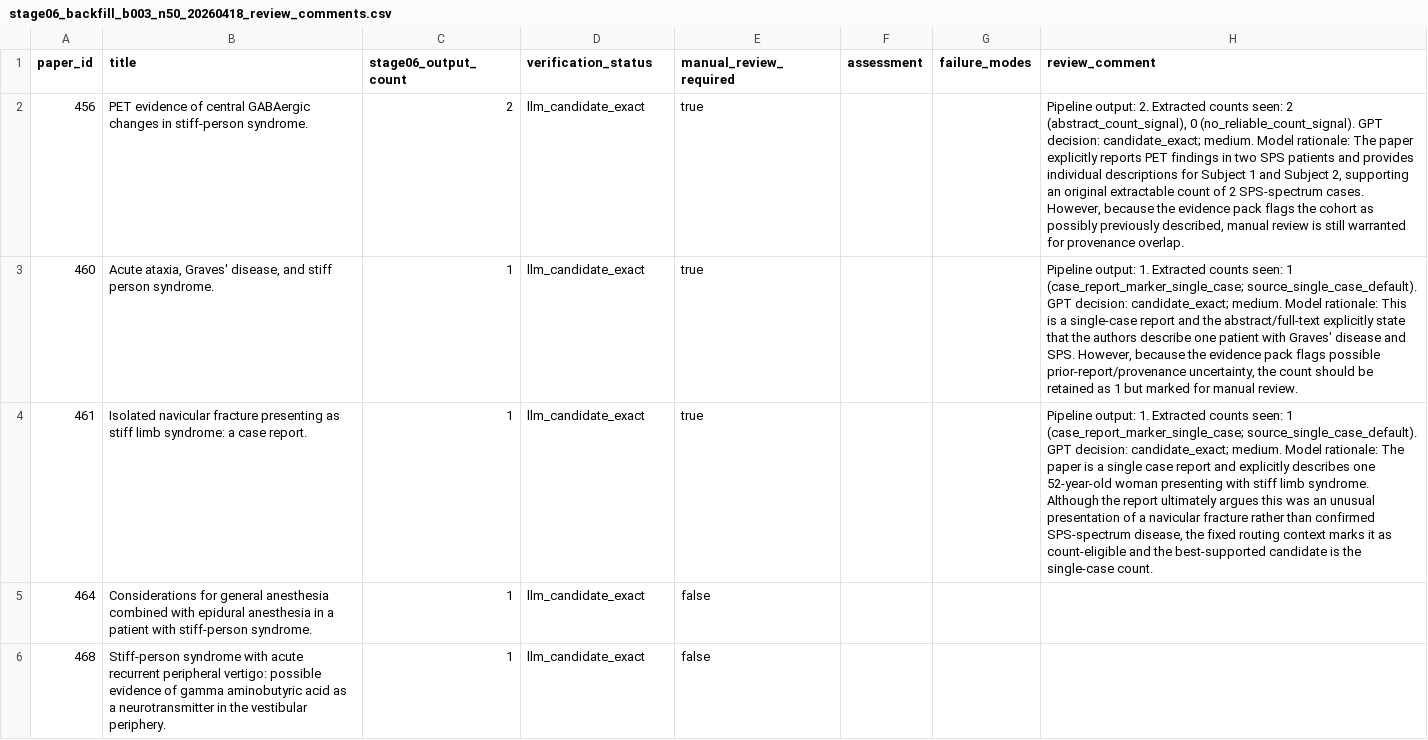
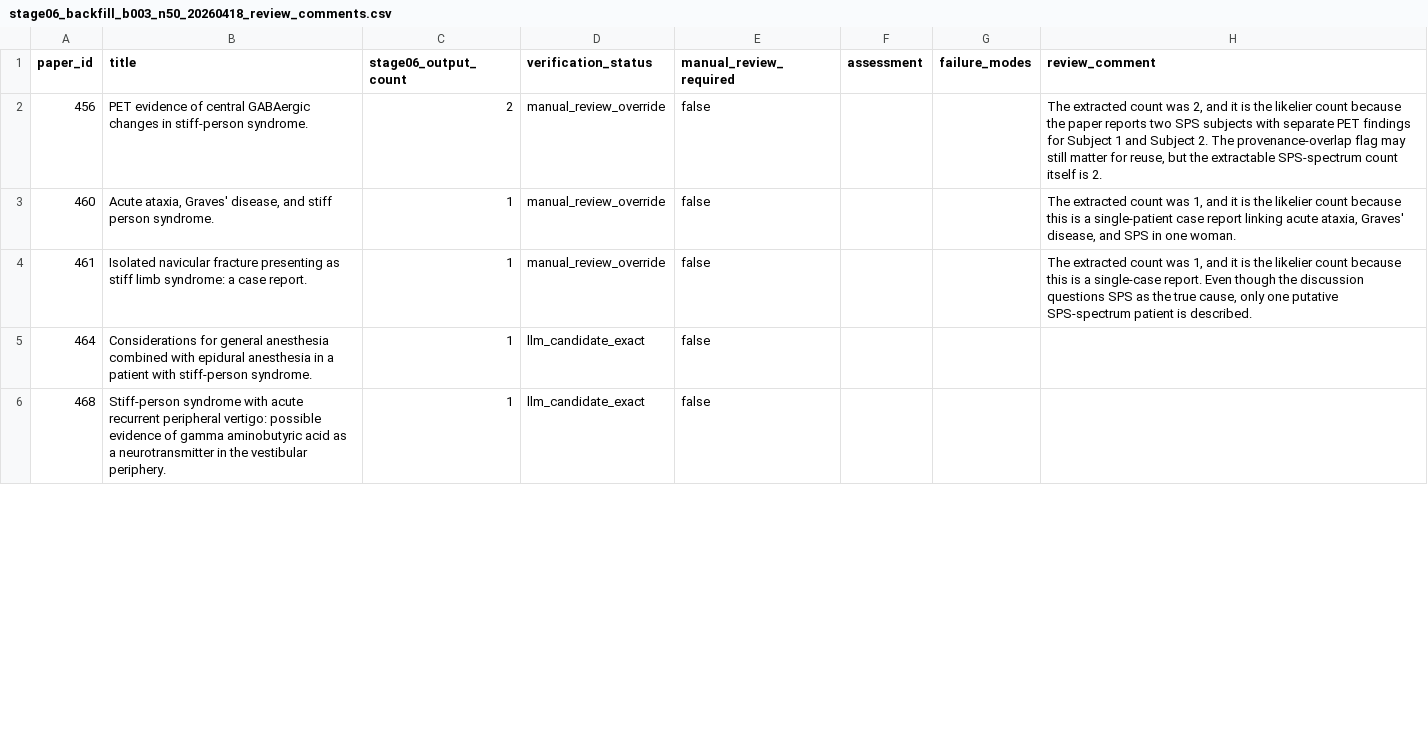
Before and after one commit to ManfrediC/sps-review, a CSV file: qa/validation/stage06_llm/stage06_backfill_b003_n50_20260418_review_comments.csv, drawn as a sheet; only a part is shown; the diff covers the shown part only; the diff names each change by its address in the sheet, - before the commit and + after, or states it on an @@ line.

```diff
--- a/qa/validation/stage06_llm/stage06_backfill_b003_n50_20260418_review_comments.csv
+++ b/qa/validation/stage06_llm/stage06_backfill_b003_n50_20260418_review_comments.csv
-D2:D4 (verification_status): llm_candidate_exact
+D2:D4 (verification_status): manual_review_override
-E2:E4 (manual_review_required): true
+E2:E4 (manual_review_required): false
-H2 (review_comment): Pipeline output: 2. Extracted counts seen: 2 (abstract_count_signal), 0 (no_reliable_count_signal). GPT decision: candidate_exact; medium. Model rationale: The paper explicitly reports PET findings in two SPS patients and provides individual descriptions for Subject 1 and Subject 2, supporting an original extractable count of 2 SPS-spectrum cases. However, because the evidence pack flags the cohort as possibly previously described, manual review is still warranted for provenance overlap.
+H2 (review_comment): The extracted count was 2, and it is the likelier count because the paper reports two SPS subjects with separate PET findings for Subject 1 and Subject 2. The provenance-overlap flag may still matter for reuse, but the extractable SPS-spectrum count itself is 2.
-H3 (review_comment): Pipeline output: 1. Extracted counts seen: 1 (case_report_marker_single_case; source_single_case_default). GPT decision: candidate_exact; medium. Model rationale: This is a single-case report and the abstract/full-text explicitly state that the authors describe one patient with Graves' disease and SPS. However, because the evidence pack flags possible prior-report/provenance uncertainty, the count should be retained as 1 but marked for manual review.
+H3 (review_comment): The extracted count was 1, and it is the likelier count because this is a single-patient case report linking acute ataxia, Graves' disease, and SPS in one woman.
-H4 (review_comment): Pipeline output: 1. Extracted counts seen: 1 (case_report_marker_single_case; source_single_case_default). GPT decision: candidate_exact; medium. Model rationale: The paper is a single case report and explicitly describes one 52-year-old woman presenting with stiff limb syndrome. Although the report ultimately argues this was an unusual presentation of a navicular fracture rather than confirmed SPS-spectrum disease, the fixed routing context marks it as count-eligible and the best-supported candidate is the single-case count.
+H4 (review_comment): The extracted count was 1, and it is the likelier count because this is a single-case report. Even though the discussion questions SPS as the true cause, only one putative SPS-spectrum patient is described.
```
Also changed, not shown: 26 edited cells elsewhere in this file, data/references/source_sps_case_count_manual_review.csv, qa/validation/stage06_llm/stage06_backfill_b003_n50_20260418_combined.csv, 41 other files.
